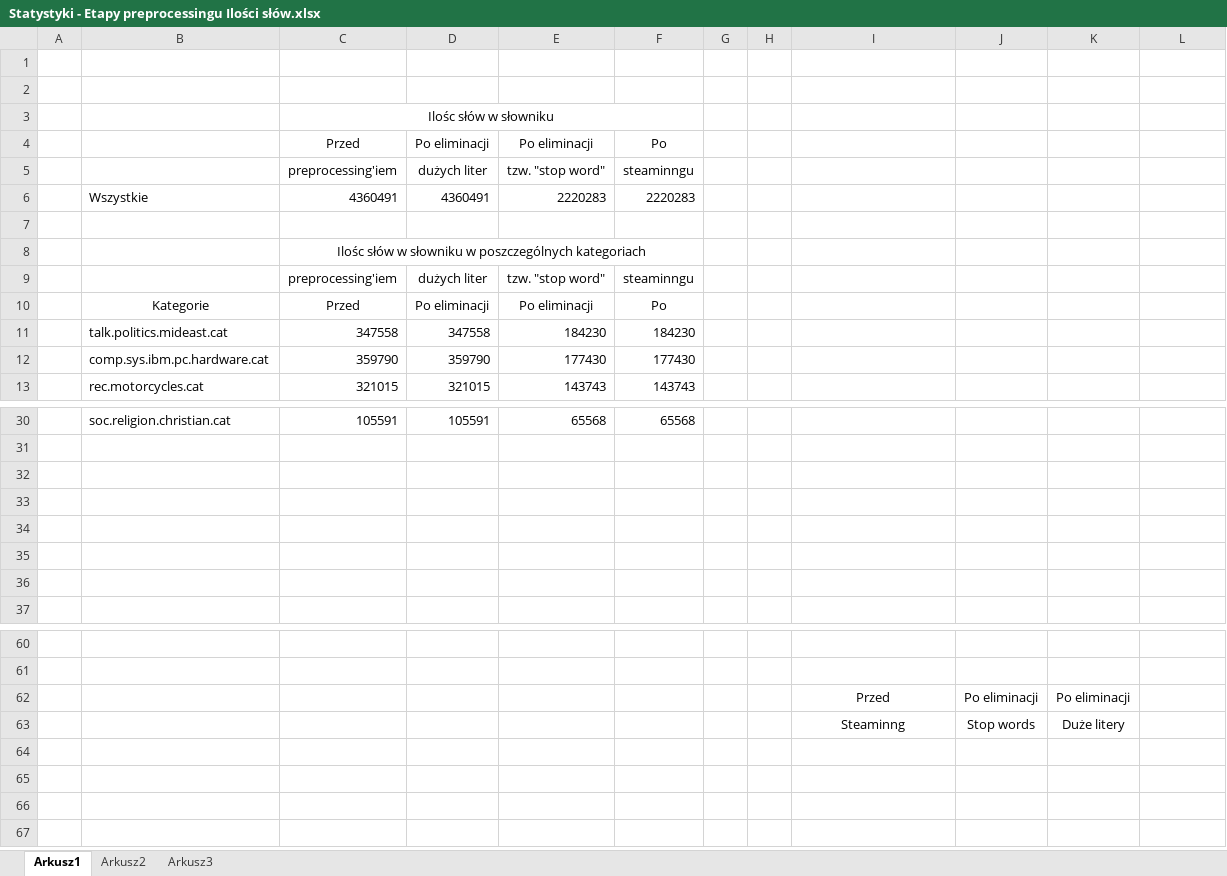
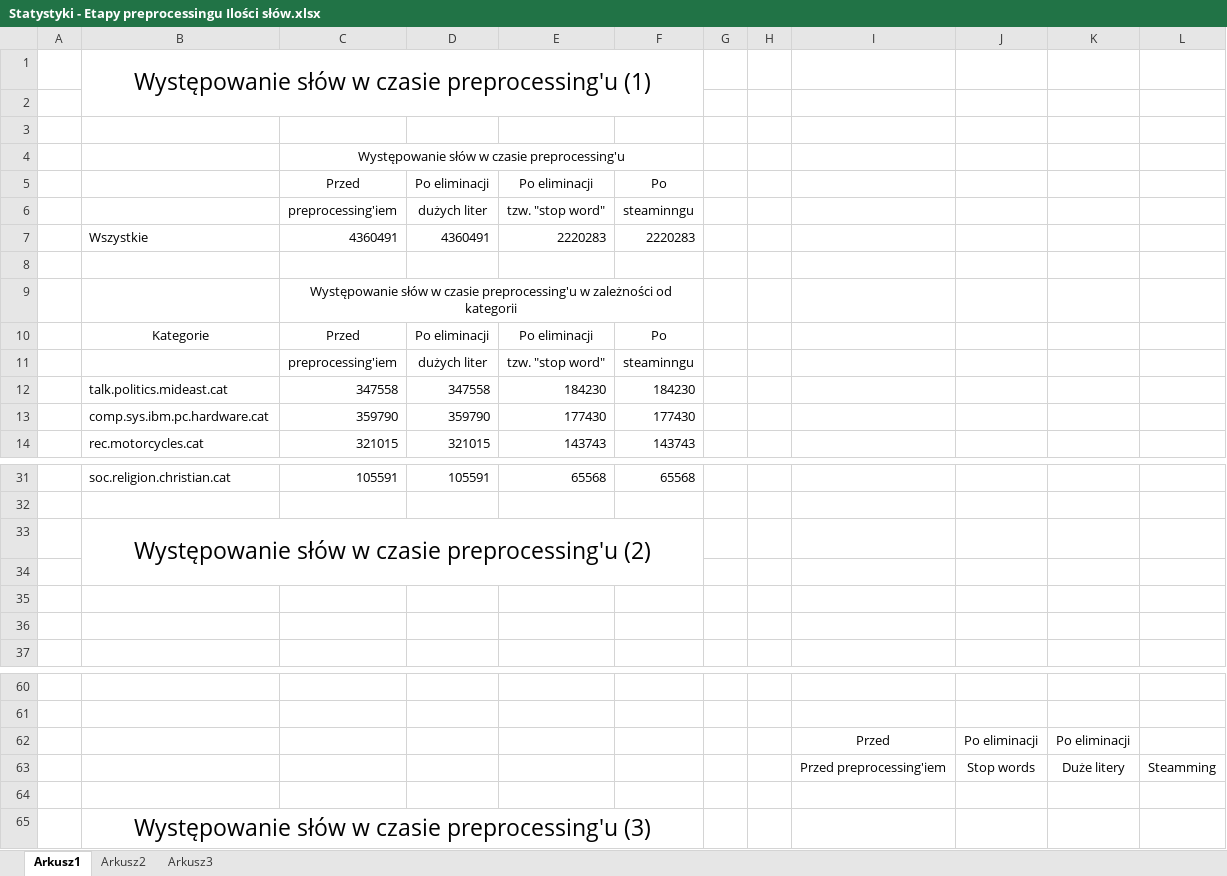
Before and after one commit to panchamk/mini08sn, an Excel workbook: doc/Statystyki/Statystyki - Etapy preprocessingu Ilości słów.xlsx, sheet Arkusz1, drawn as a sheet; only a part is shown, gaps mark what is left out; values as stored, in another font and other column widths than the file's, no borders; charts and pictures not drawn; removed rows and columns are numbered as before the commit, all else as after; the diff names each change by its address in the sheet, - before the commit and + after, or states it on an @@ line.

```diff
--- a/doc/Statystyki/Statystyki - Etapy preprocessingu Ilości słów.xlsx (sheet Arkusz1)
+++ b/doc/Statystyki/Statystyki - Etapy preprocessingu Ilości słów.xlsx (sheet Arkusz1)
+row 1:  | Występowanie słów w czasie preprocessing'u (1)
-C4: Ilośc słów w słowniku
+C4: Występowanie słów w czasie preprocessing'u
-C9: Ilośc słów w słowniku w poszczególnych kategoriach
+C9: Występowanie słów w czasie preprocessing'u w zależności od kategorii
-B33: (empty)
+B33: Występowanie słów w czasie preprocessing'u (2)
+B33:F34 merged
-row 33: (empty)
+row 63:  |  |  |  |  |  |  |  | Przed preprocessing'iem | Stop words | Duże litery | Steamming
-row 64:  |  |  |  |  |  |  |  | Steaminng | Stop words | Duże litery
+row 64: (empty)
+row 65:  | Występowanie słów w czasie preprocessing'u (3)
```
Also changed, not shown: charts or pictures, doc/Statystyki/Statystyki - Etapy preprocessingu Słownik.xlsx, doc/Statystyki/Statystyki - Steaminig i słownik.xlsx, 2 other files.
